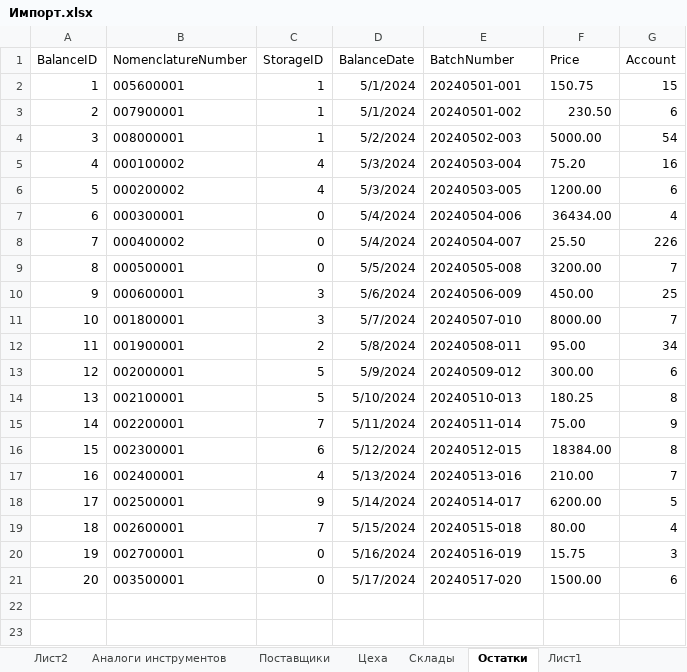
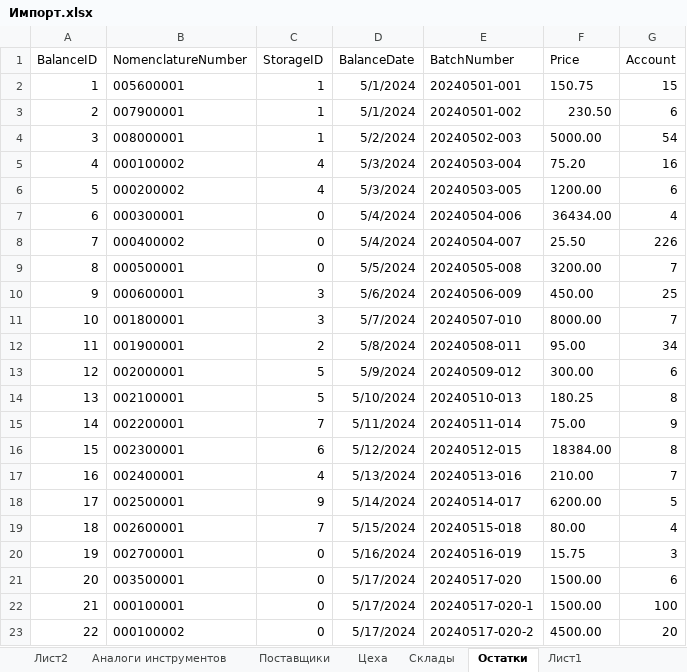
Before and after one commit to Ka666aH/Instrument-accounting-and-purchase-system, an Excel workbook: Документы/Импорт.xlsx, sheet Остатки, drawn as a sheet; values as stored, in another font and other column widths than the file's, no borders; the diff names each change by its address in the sheet, - before the commit and + after, or states it on an @@ line.

```diff
--- a/Документы/Импорт.xlsx (sheet Остатки)
+++ b/Документы/Импорт.xlsx (sheet Остатки)
+row 22: 21 | 000100001 | 0 | 5/17/2024 | 20240517-020-1 | 1500.00 | 100
+row 23: 22 | 000100002 | 0 | 5/17/2024 | 20240517-020-2 | 4500.00 | 20
```
Also changed, not shown: 15 other files.
